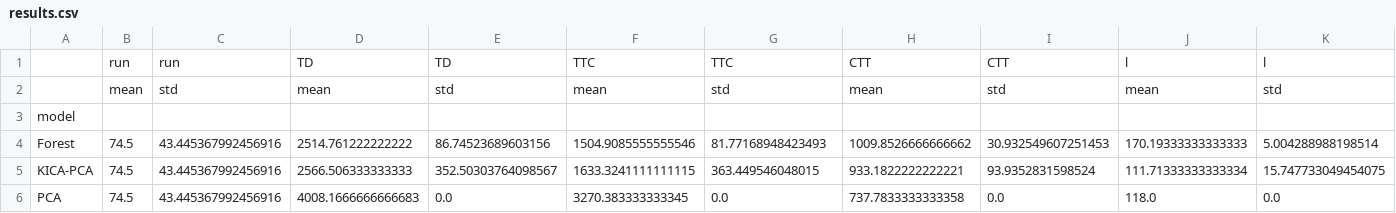
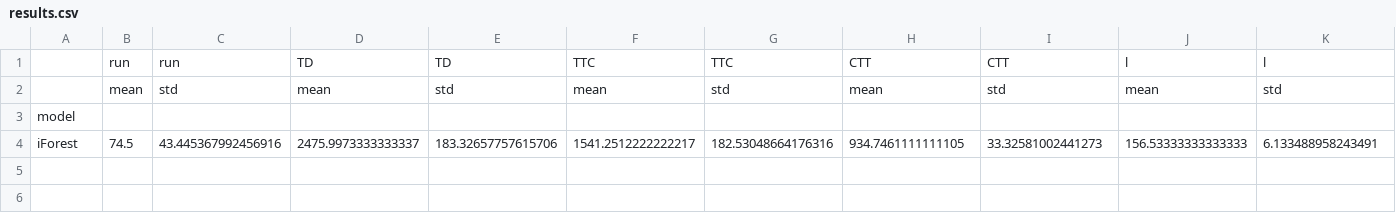
Before and after one commit to rodrigosantis1/shp_anomaly, a CSV file: results.csv, drawn as a sheet; removed rows and columns are numbered as before the commit, all else as after; the diff names each change by its address in the sheet, - before the commit and + after, or states it on an @@ line.

```diff
--- a/results.csv
+++ b/results.csv
-row 4: Forest | 74.5 | 43.445367992456916 | 2514.761222222222 | 86.74523689603156 | 1504.9085555555546 | 81.77168948423493 | 1009.8526666666662 | 30.932549607251453 | 170.19333333333333 | 5.004288988198514
-row 5: KICA-PCA | 74.5 | 43.445367992456916 | 2566.506333333333 | 352.50303764098567 | 1633.3241111111115 | 363.449546048015 | 933.1822222222221 | 93.9352831598524 | 111.71333333333334 | 15.747733049454075
-row 6: PCA | 74.5 | 43.445367992456916 | 4008.1666666666683 | 0.0 | 3270.383333333345 | 0.0 | 737.7833333333358 | 0.0 | 118.0 | 0.0
+row 4: iForest | 74.5 | 43.445367992456916 | 2475.9973333333337 | 183.32657757615706 | 1541.2512222222217 | 182.53048664176316 | 934.7461111111105 | 33.32581002441273 | 156.53333333333333 | 6.133488958243491
```
Also changed, not shown: online_monitoring1.csv, 6 other files.
